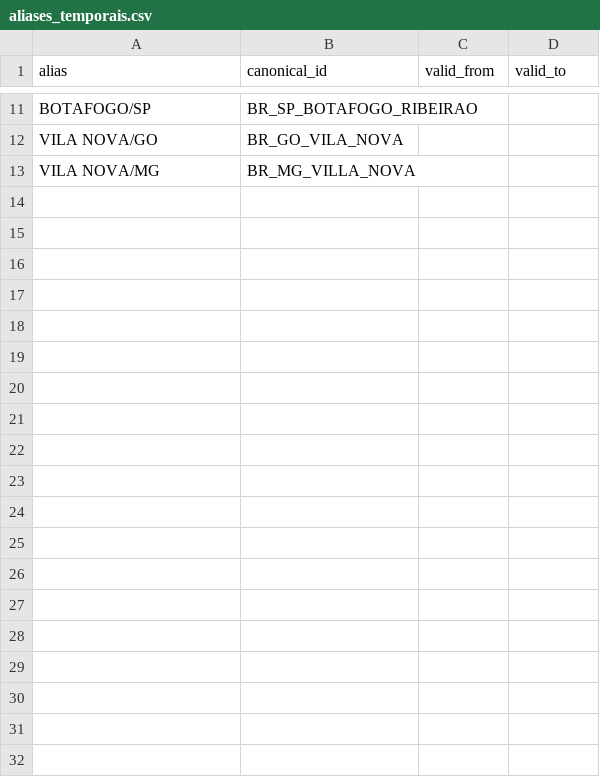
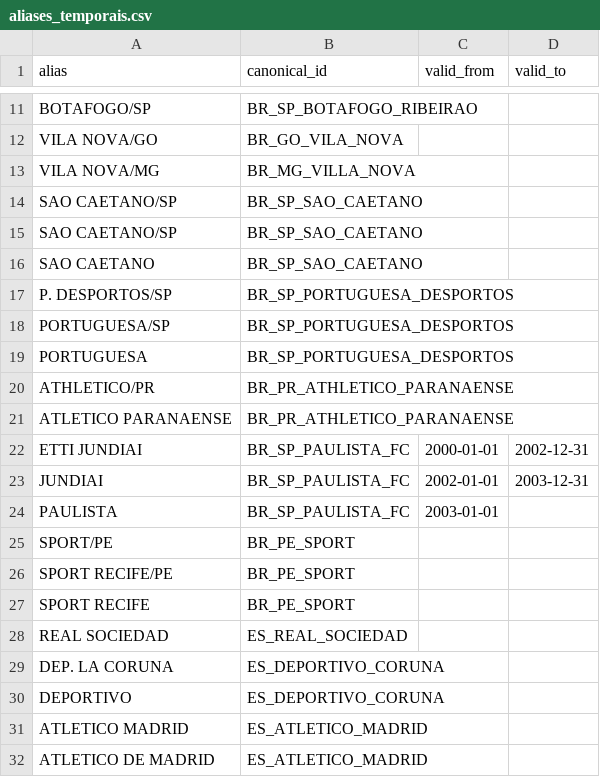
Before and after one commit to marcosvilhena87/Loteca.FiveThirtyEight, a CSV file: audits/rsssf/aliases_temporais.csv, drawn as a sheet; only a part is shown, gaps mark what is left out; the diff covers the shown part only.

Commit message:
audit: expand 2002-03 temporally scoped historical aliases with distinct team identities

```diff
--- a/audits/rsssf/aliases_temporais.csv
+++ b/audits/rsssf/aliases_temporais.csv
@@ -13 +13,20 @@ VILA NOVA/GO,BR_GO_VILA_NOVA,,
 VILA NOVA/MG,BR_MG_VILLA_NOVA,,
+SAO  CAETANO/SP,BR_SP_SAO_CAETANO,,
+SAO CAETANO/SP,BR_SP_SAO_CAETANO,,
+SAO CAETANO,BR_SP_SAO_CAETANO,,
+P. DESPORTOS/SP,BR_SP_PORTUGUESA_DESPORTOS,,
+PORTUGUESA/SP,BR_SP_PORTUGUESA_DESPORTOS,,
+PORTUGUESA,BR_SP_PORTUGUESA_DESPORTOS,,
+ATHLETICO/PR,BR_PR_ATHLETICO_PARANAENSE,,
+ATLETICO PARANAENSE,BR_PR_ATHLETICO_PARANAENSE,,
+ETTI JUNDIAI,BR_SP_PAULISTA_FC,2000-01-01,2002-12-31
+JUNDIAI,BR_SP_PAULISTA_FC,2002-01-01,2003-12-31
+PAULISTA,BR_SP_PAULISTA_FC,2003-01-01,
+SPORT/PE,BR_PE_SPORT,,
+SPORT RECIFE/PE,BR_PE_SPORT,,
+SPORT RECIFE,BR_PE_SPORT,,
+REAL SOCIEDAD,ES_REAL_SOCIEDAD,,
+DEP. LA CORUNA,ES_DEPORTIVO_CORUNA,,
+DEPORTIVO,ES_DEPORTIVO_CORUNA,,
+ATLETICO MADRID,ES_ATLETICO_MADRID,,
+ATLETICO DE MADRID,ES_ATLETICO_MADRID,,
```
Also changed, not shown: 18 added rows elsewhere in this file.
